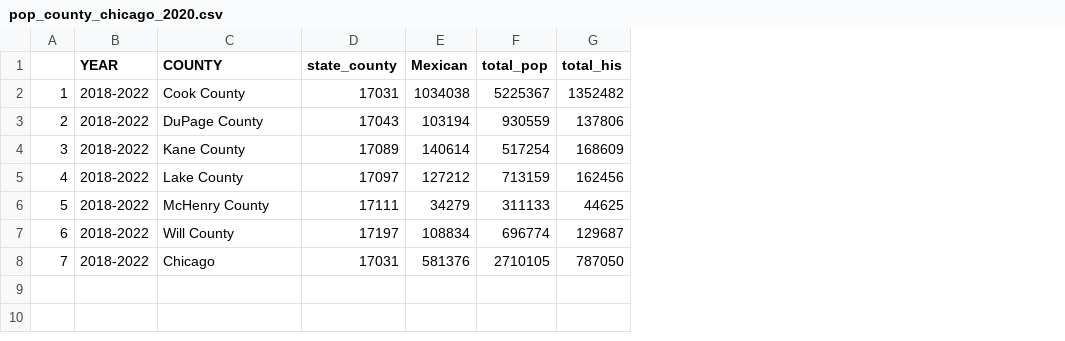
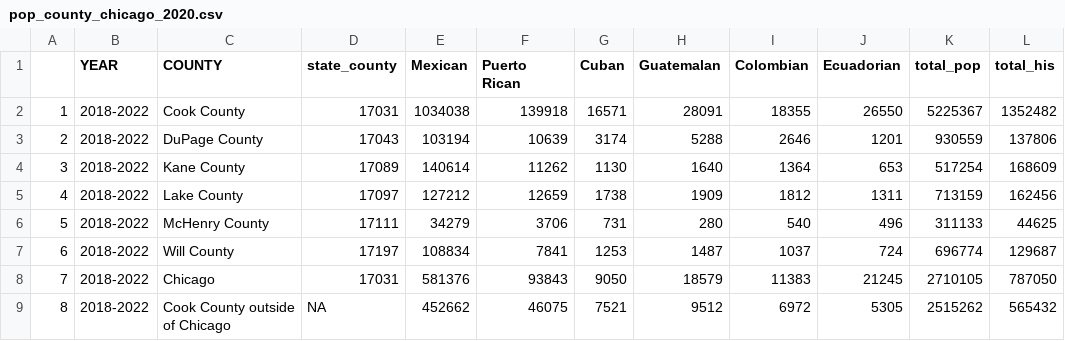
Before and after one commit to dsegovi2/Mexican-Report, a CSV file: Data Tables/pop_county_chicago_2020.csv, drawn as a sheet; the diff names each change by its address in the sheet, - before the commit and + after, or states it on an @@ line.

```diff
--- a/Data Tables/pop_county_chicago_2020.csv
+++ b/Data Tables/pop_county_chicago_2020.csv
+column F (Puerto Rican), rows 2-8: 139918 | 10639 | 11262 | 12659 | 3706 | 7841 | 93843
+column G (Cuban), rows 2-8: 16571 | 3174 | 1130 | 1738 | 731 | 1253 | 9050
+column H (Guatemalan), rows 2-8: 28091 | 5288 | 1640 | 1909 | 280 | 1487 | 18579
+column I (Colombian), rows 2-8: 18355 | 2646 | 1364 | 1812 | 540 | 1037 | 11383
+column J (Ecuadorian), rows 2-8: 26550 | 1201 | 653 | 1311 | 496 | 724 | 21245
+row 9: 8 | 2018-2022 | Cook County outside of Chicago | NA | 452662 | 46075 | 7521 | 9512 | 6972 | 5305 | 2515262 | 565432
```
Also changed, not shown: Data Tables/county_pop_2000.csv, Data Tables/pop_county_chicago_1990.csv, 14 other files.
